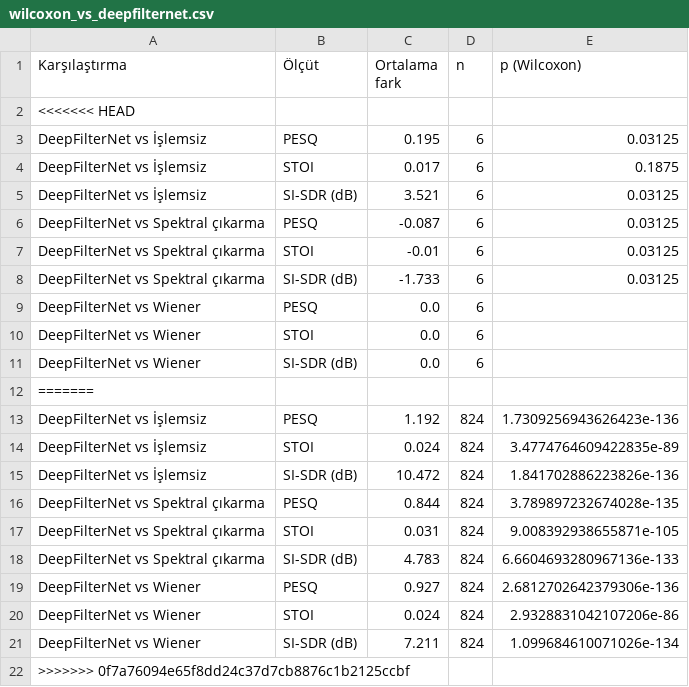
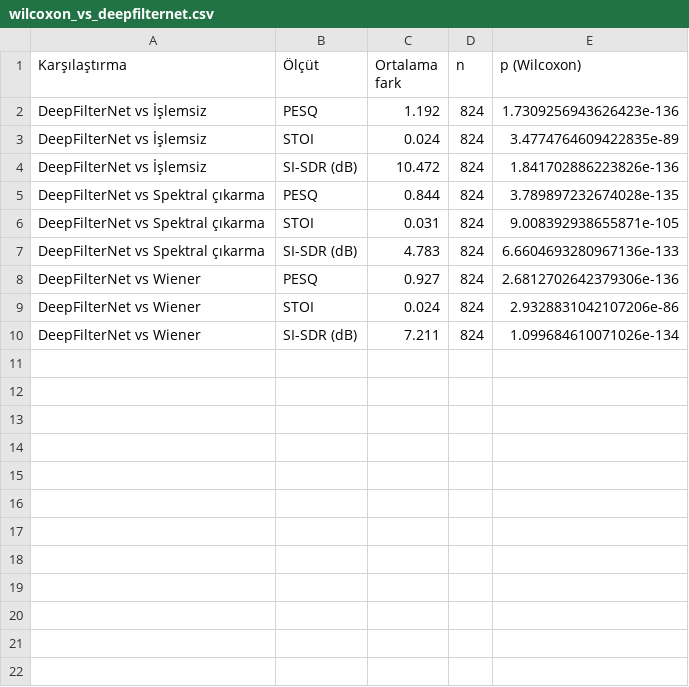
Before and after one commit to zilankorkmaz/gurultulu-konusma-iyilestirme, a CSV file: results/analysis/wilcoxon_vs_deepfilternet.csv, drawn as a sheet; the diff names each change by its address in the sheet, - before the commit and + after, or states it on an @@ line.

```diff
--- a/results/analysis/wilcoxon_vs_deepfilternet.csv
+++ b/results/analysis/wilcoxon_vs_deepfilternet.csv
-row 2: <<<<<<< HEAD
-row 3: DeepFilterNet vs İşlemsiz | PESQ | 0.195 | 6 | 0.03125
-row 4: DeepFilterNet vs İşlemsiz | STOI | 0.017 | 6 | 0.1875
-row 5: DeepFilterNet vs İşlemsiz | SI-SDR (dB) | 3.521 | 6 | 0.03125
-row 6: DeepFilterNet vs Spektral çıkarma | PESQ | -0.087 | 6 | 0.03125
-row 7: DeepFilterNet vs Spektral çıkarma | STOI | -0.01 | 6 | 0.03125
-row 8: DeepFilterNet vs Spektral çıkarma | SI-SDR (dB) | -1.733 | 6 | 0.03125
-row 9: DeepFilterNet vs Wiener | PESQ | 0.0 | 6
-row 10: DeepFilterNet vs Wiener | STOI | 0.0 | 6
-row 11: DeepFilterNet vs Wiener | SI-SDR (dB) | 0.0 | 6
-row 12: =======
-row 22: >>>>>>> 0f7a76094e65f8dd24c37d7cb8876c1b2125ccbf
```
Also changed, not shown: results/analysis/summary_by_method.csv, results/analysis/summary_by_noise.csv, 5 other files.
